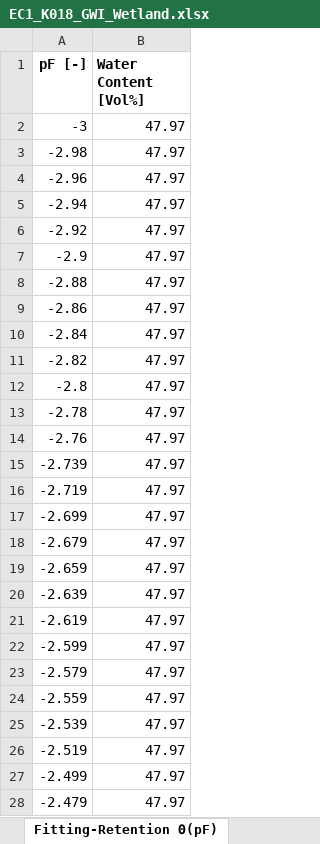
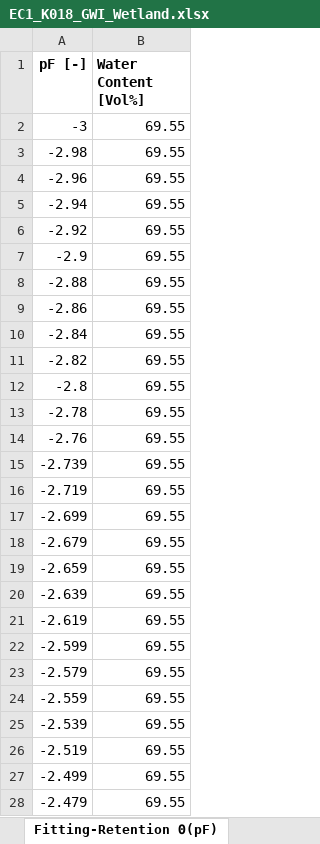
Before and after one commit to COMPASS-DOE/cmps-soil_characterization, an Excel workbook: 1-data/wrc/EC1_K018_GWI_Wetland.xlsx, sheet Fitting-Retention Θ(pF), drawn as a sheet; only a part is shown; values as stored, in another font and other column widths than the file's, no borders; the diff covers the shown part only; the diff names each change by its address in the sheet, - before the commit and + after, or states it on an @@ line.

```diff
--- a/1-data/wrc/EC1_K018_GWI_Wetland.xlsx (sheet Fitting-Retention Θ(pF))
+++ b/1-data/wrc/EC1_K018_GWI_Wetland.xlsx (sheet Fitting-Retention Θ(pF))
-B2:B28 (Water Content [Vol%]): 47.97
+B2:B28 (Water Content [Vol%]): 69.55
```
Also changed, not shown: 473 edited cells elsewhere in this sheet, sheet Fitting-Conductivity K(Θ), sheet Spline Points, sheet Fitting-Conductivity K(pF), sheet Evaluation-Retention Θ(pF), sheet Evaluation-Conductivity K(Θ), sheet Evaluation-Conductivity K(pF), 6 more sheets, other sheet tabs, 1-data/wrc/EC1_K018_GWI_Transition.xlsx, 1-data/wrc/EC1_K018_GWI_upland.xlsx, 4 other files.
